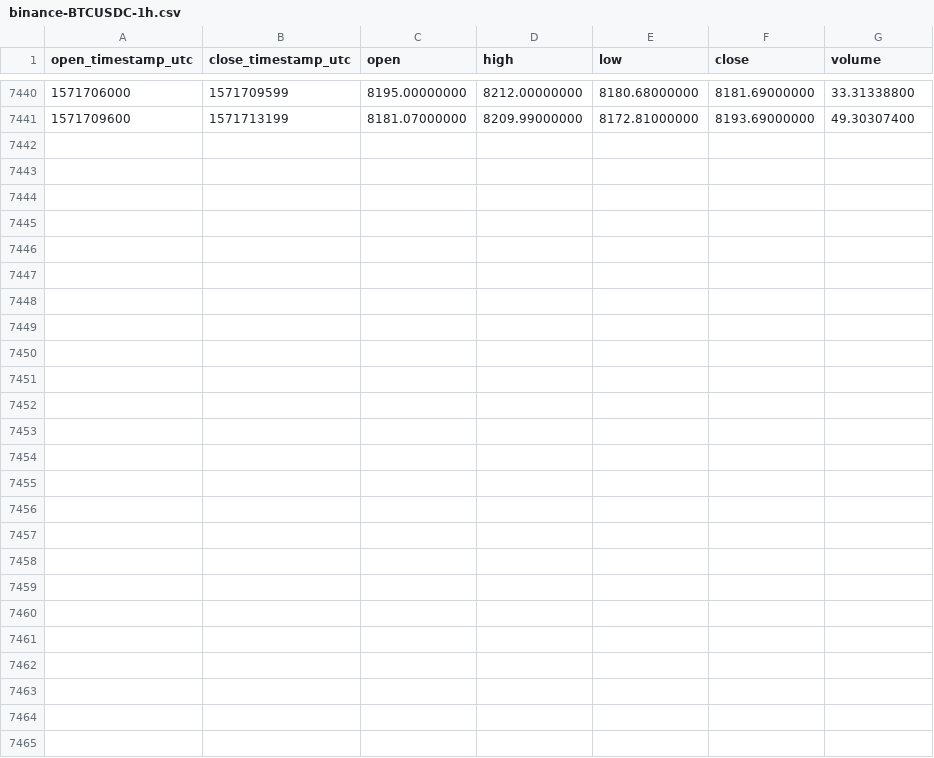
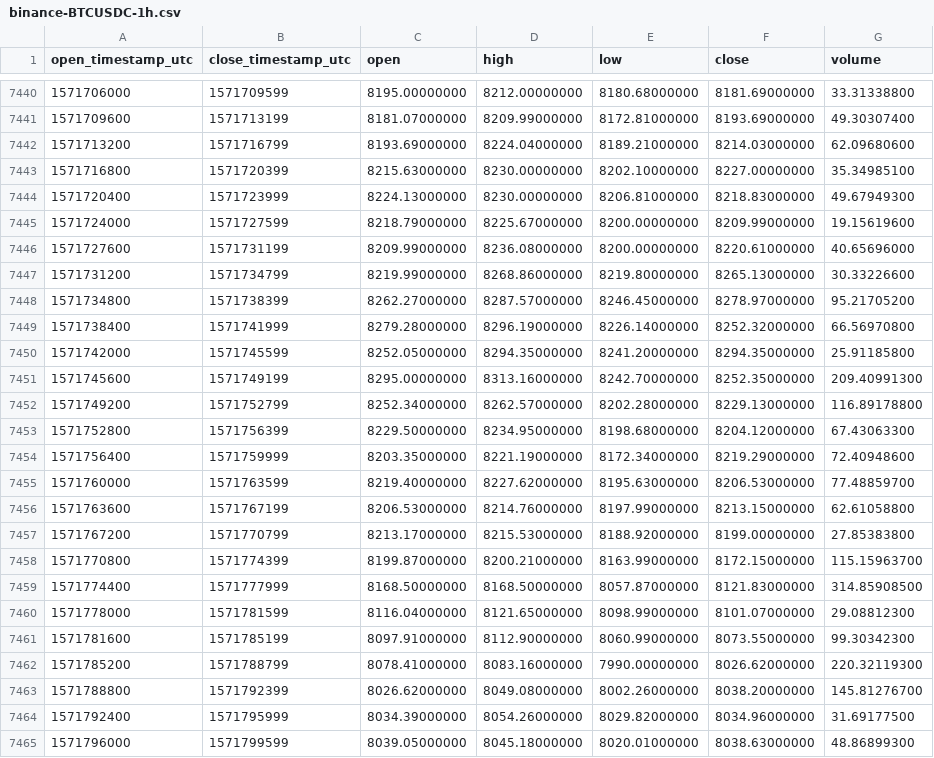
Before and after one commit to cryptobigbro/binance-BTCUSDC, a CSV file: binance-BTCUSDC-1h.csv, drawn as a sheet; only a part is shown, gaps mark what is left out.

Commit message:
Update OHLCV data.

```diff
--- a/binance-BTCUSDC-1h.csv
+++ b/binance-BTCUSDC-1h.csv
@@ -7441 +7441,25 @@ open_timestamp_utc,close_timestamp_utc,open,high,low,close,volume
 1571709600,1571713199,8181.07000000,8209.99000000,8172.81000000,8193.69000000,49.30307400
+1571713200,1571716799,8193.69000000,8224.04000000,8189.21000000,8214.03000000,62.09680600
+1571716800,1571720399,8215.63000000,8230.00000000,8202.10000000,8227.00000000,35.34985100
+1571720400,1571723999,8224.13000000,8230.00000000,8206.81000000,8218.83000000,49.67949300
+1571724000,1571727599,8218.79000000,8225.67000000,8200.00000000,8209.99000000,19.15619600
+1571727600,1571731199,8209.99000000,8236.08000000,8200.00000000,8220.61000000,40.65696000
+1571731200,1571734799,8219.99000000,8268.86000000,8219.80000000,8265.13000000,30.33226600
+1571734800,1571738399,8262.27000000,8287.57000000,8246.45000000,8278.97000000,95.21705200
+1571738400,1571741999,8279.28000000,8296.19000000,8226.14000000,8252.32000000,66.56970800
+1571742000,1571745599,8252.05000000,8294.35000000,8241.20000000,8294.35000000,25.91185800
+1571745600,1571749199,8295.00000000,8313.16000000,8242.70000000,8252.35000000,209.40991300
+1571749200,1571752799,8252.34000000,8262.57000000,8202.28000000,8229.13000000,116.89178800
+1571752800,1571756399,8229.50000000,8234.95000000,8198.68000000,8204.12000000,67.43063300
+1571756400,1571759999,8203.35000000,8221.19000000,8172.34000000,8219.29000000,72.40948600
+1571760000,1571763599,8219.40000000,8227.62000000,8195.63000000,8206.53000000,77.48859700
+1571763600,1571767199,8206.53000000,8214.76000000,8197.99000000,8213.15000000,62.61058800
+1571767200,1571770799,8213.17000000,8215.53000000,8188.92000000,8199.00000000,27.85383800
+1571770800,1571774399,8199.87000000,8200.21000000,8163.99000000,8172.15000000,115.15963700
+1571774400,1571777999,8168.50000000,8168.50000000,8057.87000000,8121.83000000,314.85908500
+1571778000,1571781599,8116.04000000,8121.65000000,8098.99000000,8101.07000000,29.08812300
+1571781600,1571785199,8097.91000000,8112.90000000,8060.99000000,8073.55000000,99.30342300
+1571785200,1571788799,8078.41000000,8083.16000000,7990.00000000,8026.62000000,220.32119300
+1571788800,1571792399,8026.62000000,8049.08000000,8002.26000000,8038.20000000,145.81276700
+1571792400,1571795999,8034.39000000,8054.26000000,8029.82000000,8034.96000000,31.69177500
+1571796000,1571799599,8039.05000000,8045.18000000,8020.01000000,8038.63000000,48.86899300
```
Also changed, not shown: binance-BTCUSDC-1d.csv.
